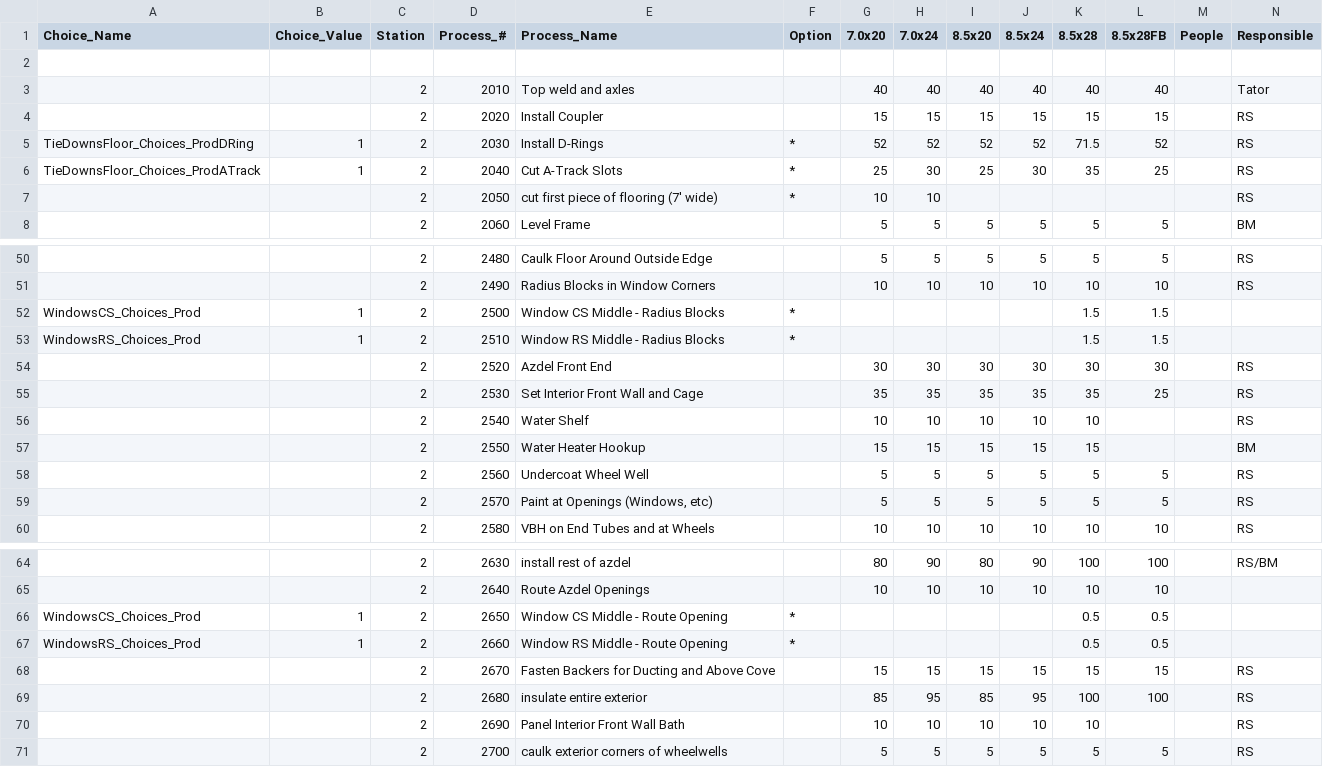
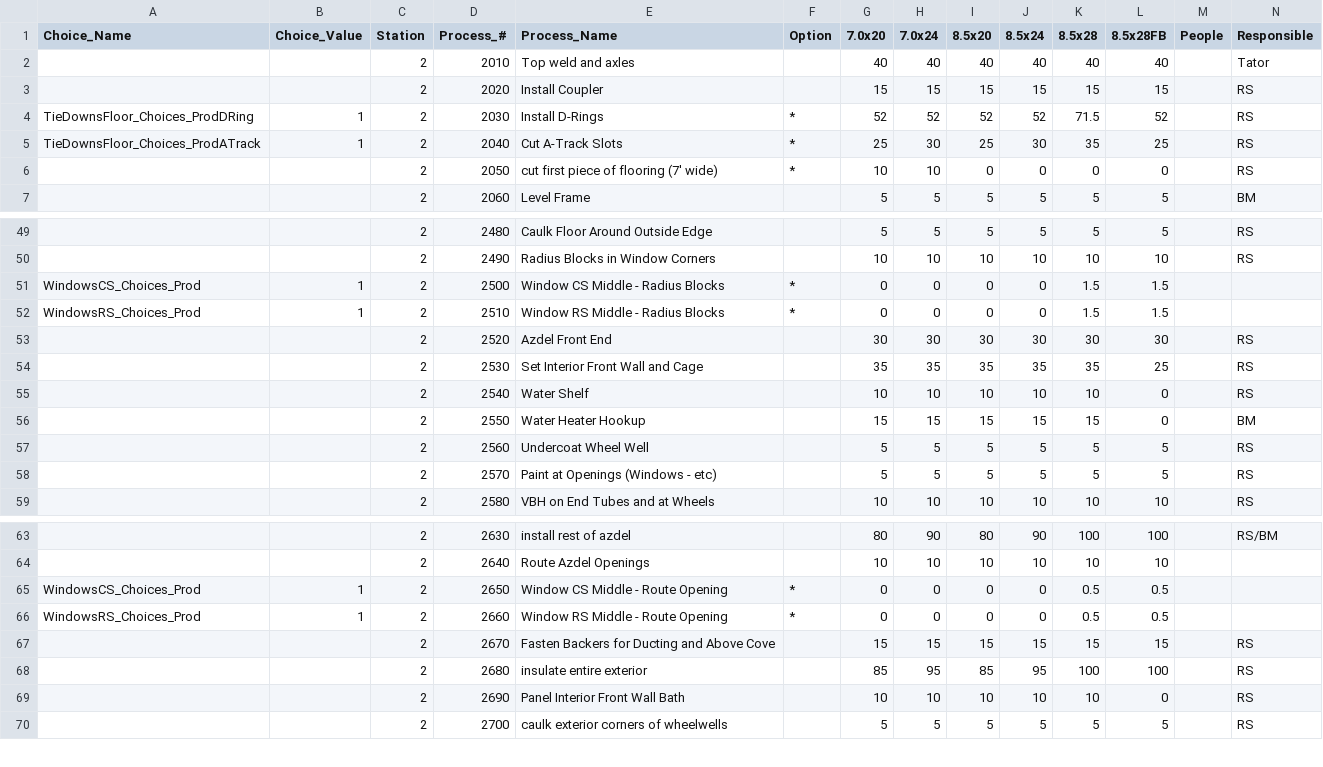
Before and after one commit to mrcoz/StandardWork, a CSV file: data/prodTasks/prodTaskSt2.csv, drawn as a sheet; only a part is shown, gaps mark what is left out; removed rows and columns are numbered as before the commit, all else as after; rows hold the shown columns only; the diff covers the shown part only; the diff names each change by its address in the sheet, - before the commit and + after, or states it on an @@ line.

```diff
--- a/data/prodTasks/prodTaskSt2.csv
+++ b/data/prodTasks/prodTaskSt2.csv
-row 2: (empty)
-I6 (8.5x20): (empty)
+I6 (8.5x20): 0
-J6 (8.5x24): (empty)
+J6 (8.5x24): 0
-K6 (8.5x28): (empty)
+K6 (8.5x28): 0
-L6 (8.5x28FB): (empty)
+L6 (8.5x28FB): 0
-G51:G52 (7.0x20): (empty)
+G51:G52 (7.0x20): 0
-H51:H52 (7.0x24): (empty)
+H51:H52 (7.0x24): 0
-I51:I52 (8.5x20): (empty)
+I51:I52 (8.5x20): 0
-J51:J52 (8.5x24): (empty)
+J51:J52 (8.5x24): 0
-L55:L56 (8.5x28FB): (empty)
+L55:L56 (8.5x28FB): 0
-E58 (Process_Name): Paint at Openings (Windows, etc)
+E58 (Process_Name): Paint at Openings (Windows - etc)
-G65:G66 (7.0x20): (empty)
+G65:G66 (7.0x20): 0
-H65:H66 (7.0x24): (empty)
+H65:H66 (7.0x24): 0
-I65:I66 (8.5x20): (empty)
+I65:I66 (8.5x20): 0
-J65:J66 (8.5x24): (empty)
+J65:J66 (8.5x24): 0
-L69 (8.5x28FB): (empty)
+L69 (8.5x28FB): 0
```
Also changed, not shown: 6 edited cells elsewhere in this file, data/prodTasks/prodTaskSt1.csv, data/prodTasks/prodTaskSt3.csv, 9 other files.
